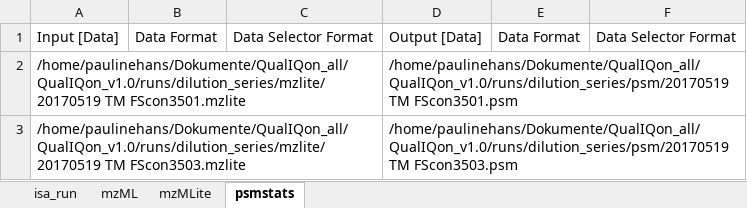
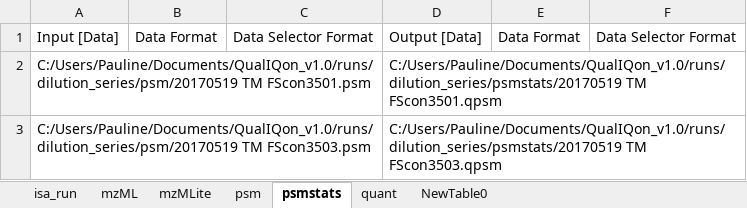
Before and after one commit to paulineHans/CQCPipelineIntegration, an Excel workbook: runs/dilutionSeriesChlamy_RUNS/isa.run.xlsx, sheet psmstats, drawn as a sheet; values as stored, in another font and other column widths than the file's, no borders; table styles not drawn; removed rows and columns are numbered as before the commit, all else as after; the diff names each change by its address in the sheet, - before the commit and + after, or states it on an @@ line.

```diff
--- a/runs/dilutionSeriesChlamy_RUNS/isa.run.xlsx (sheet psmstats)
+++ b/runs/dilutionSeriesChlamy_RUNS/isa.run.xlsx (sheet psmstats)
+sheet tab: psm
+sheet tab: quant
+sheet tab: NewTable0
-row 2: /home/paulinehans/Dokumente/QualIQon_all/QualIQon_v1.0/runs/dilution_series/mzlite/20170519 TM FScon3501.mzlite |  |  | /home/paulinehans/Dokumente/QualIQon_all/QualIQon_v1.0/runs/dilution_series/psm/20170519 TM FScon3501.psm
-row 3: /home/paulinehans/Dokumente/QualIQon_all/QualIQon_v1.0/runs/dilution_series/mzlite/20170519 TM FScon3503.mzlite |  |  | /home/paulinehans/Dokumente/QualIQon_all/QualIQon_v1.0/runs/dilution_series/psm/20170519 TM FScon3503.psm
+row 2: C:/Users/Pauline/Documents/QualIQon_v1.0/runs/dilution_series/psm/20170519 TM FScon3501.psm |  |  | C:/Users/Pauline/Documents/QualIQon_v1.0/runs/dilution_series/psmstats/20170519 TM FScon3501.qpsm
+row 3: C:/Users/Pauline/Documents/QualIQon_v1.0/runs/dilution_series/psm/20170519 TM FScon3503.psm |  |  | C:/Users/Pauline/Documents/QualIQon_v1.0/runs/dilution_series/psmstats/20170519 TM FScon3503.qpsm
```
